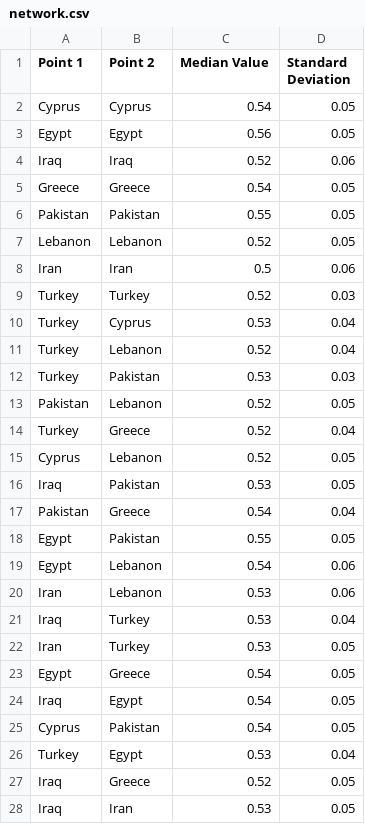
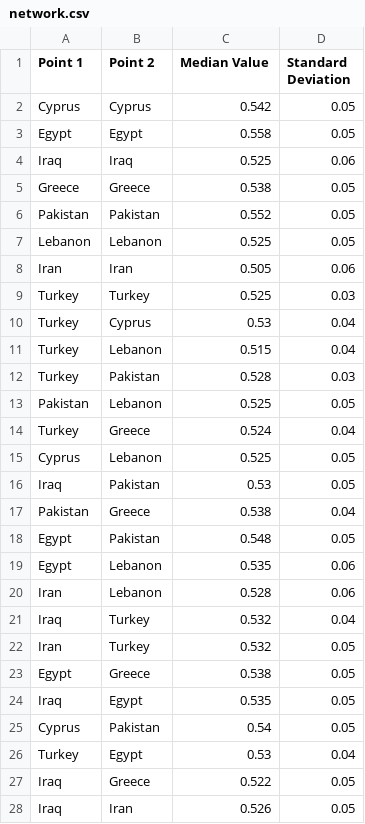
Before and after one commit to maltaweel/ImageComparison, a CSV file: network_output/network.csv, drawn as a sheet; only a part is shown; the diff covers the shown part only.

```diff
--- a/network_output/network.csv
+++ b/network_output/network.csv
@@ -1,28 +1,28 @@
 Point 1,Point 2,Median Value,Standard Deviation
-Cyprus,Cyprus,0.54,0.05
-Egypt,Egypt,0.56,0.05
-Iraq,Iraq,0.52,0.06
-Greece,Greece,0.54,0.05
-Pakistan,Pakistan,0.55,0.05
-Lebanon,Lebanon,0.52,0.05
-Iran,Iran,0.5,0.06
-Turkey,Turkey,0.52,0.03
+Cyprus,Cyprus,0.542,0.05
+Egypt,Egypt,0.558,0.05
+Iraq,Iraq,0.525,0.06
+Greece,Greece,0.538,0.05
+Pakistan,Pakistan,0.552,0.05
+Lebanon,Lebanon,0.525,0.05
+Iran,Iran,0.505,0.06
+Turkey,Turkey,0.525,0.03
 Turkey,Cyprus,0.53,0.04
-Turkey,Lebanon,0.52,0.04
-Turkey,Pakistan,0.53,0.03
-Pakistan,Lebanon,0.52,0.05
-Turkey,Greece,0.52,0.04
-Cyprus,Lebanon,0.52,0.05
+Turkey,Lebanon,0.515,0.04
+Turkey,Pakistan,0.528,0.03
+Pakistan,Lebanon,0.525,0.05
+Turkey,Greece,0.524,0.04
+Cyprus,Lebanon,0.525,0.05
 Iraq,Pakistan,0.53,0.05
-Pakistan,Greece,0.54,0.04
-Egypt,Pakistan,0.55,0.05
-Egypt,Lebanon,0.54,0.06
-Iran,Lebanon,0.53,0.06
-Iraq,Turkey,0.53,0.04
-Iran,Turkey,0.53,0.05
-Egypt,Greece,0.54,0.05
-Iraq,Egypt,0.54,0.05
+Pakistan,Greece,0.538,0.04
+Egypt,Pakistan,0.548,0.05
+Egypt,Lebanon,0.535,0.06
+Iran,Lebanon,0.528,0.06
+Iraq,Turkey,0.532,0.04
+Iran,Turkey,0.532,0.05
+Egypt,Greece,0.538,0.05
+Iraq,Egypt,0.535,0.05
 Cyprus,Pakistan,0.54,0.05
 Turkey,Egypt,0.53,0.04
-Iraq,Greece,0.52,0.05
-Iraq,Iran,0.53,0.05
+Iraq,Greece,0.522,0.05
+Iraq,Iran,0.526,0.05
```
Also changed, not shown: 6 edited cells elsewhere in this file, network_output/centrality.csv, 8 other files.
